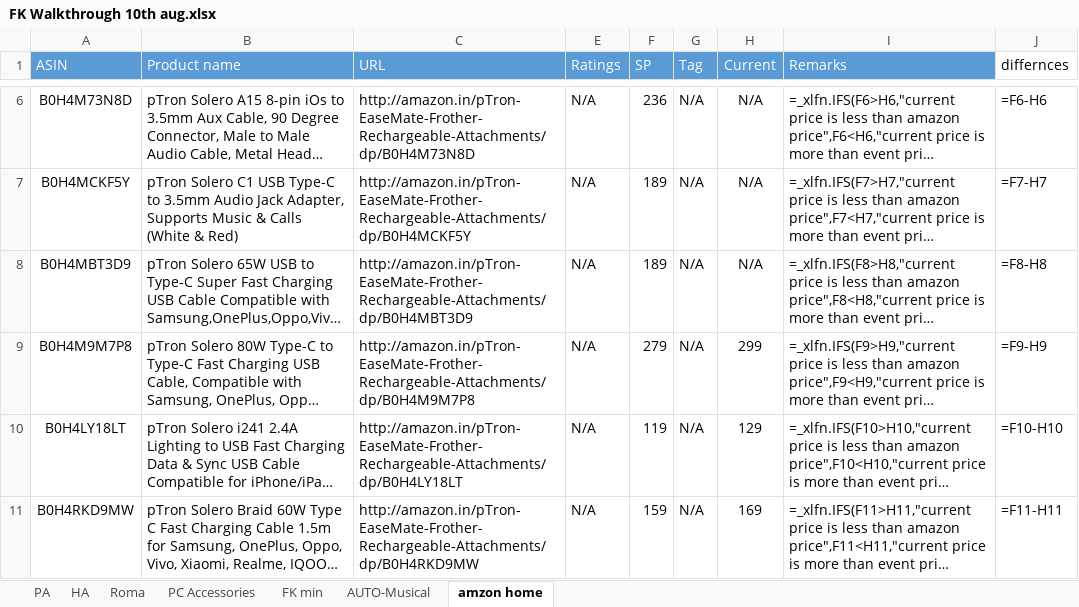
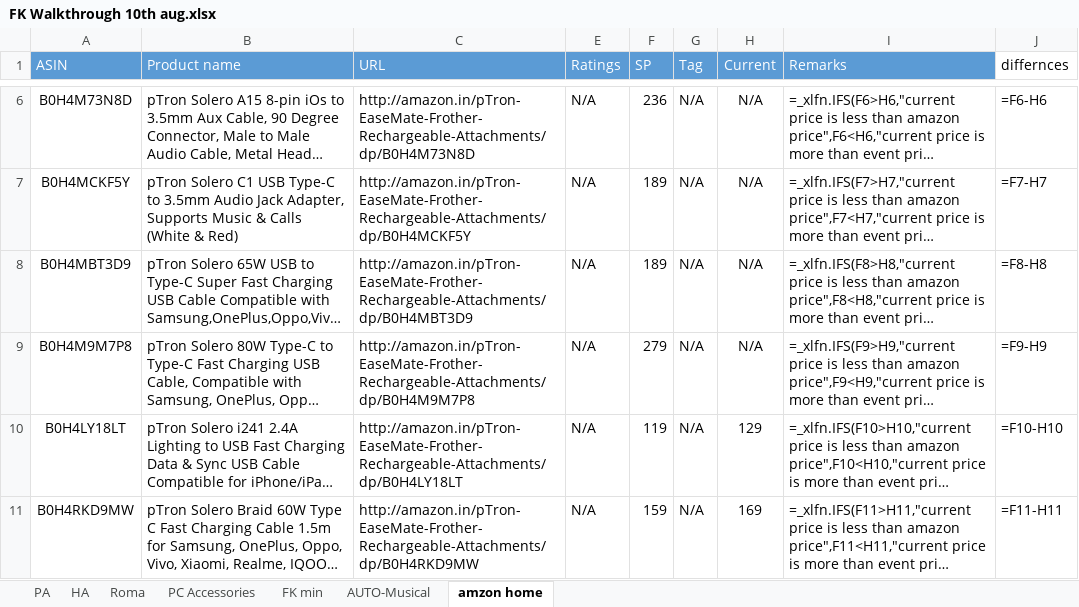
Before and after one commit to saiallaturthi/amazon-price-scraper, an Excel workbook: FK Walkthrough 10th aug.xlsx, sheet amzon home, drawn as a sheet; only a part is shown, gaps mark what is left out; long unchanged cells end in …; values as stored, in another font and other column widths than the file's, no borders; formulas without a stored value are shown as written; the diff names each change by its address in the sheet, - before the commit and + after, or states it on an @@ line.

```diff
--- a/FK Walkthrough 10th aug.xlsx (sheet amzon home)
+++ b/FK Walkthrough 10th aug.xlsx (sheet amzon home)
-H9 (Current): 299
+H9 (Current): N/A
```
